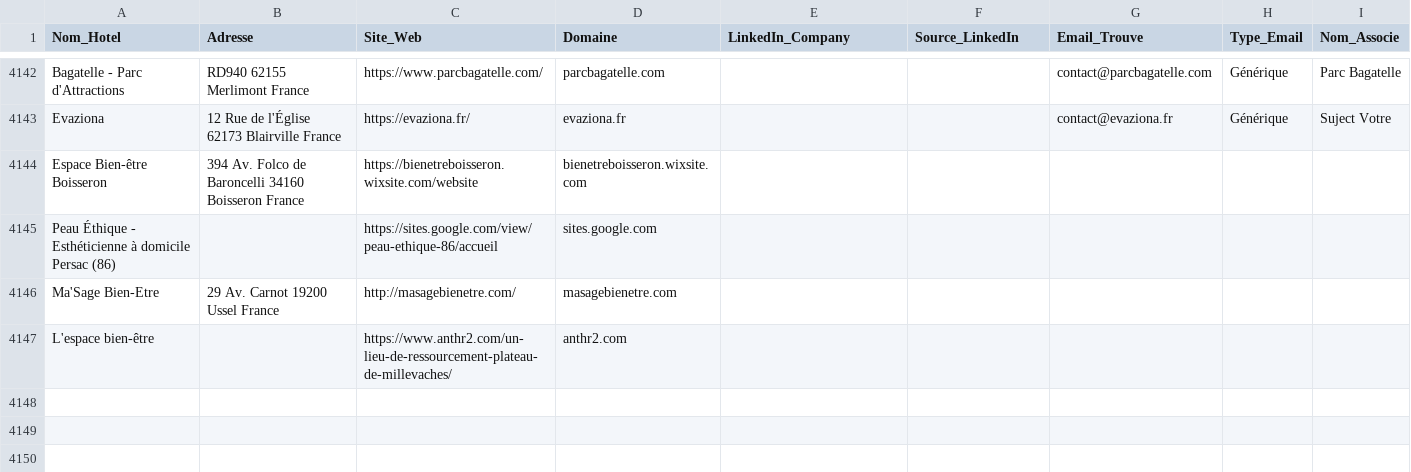
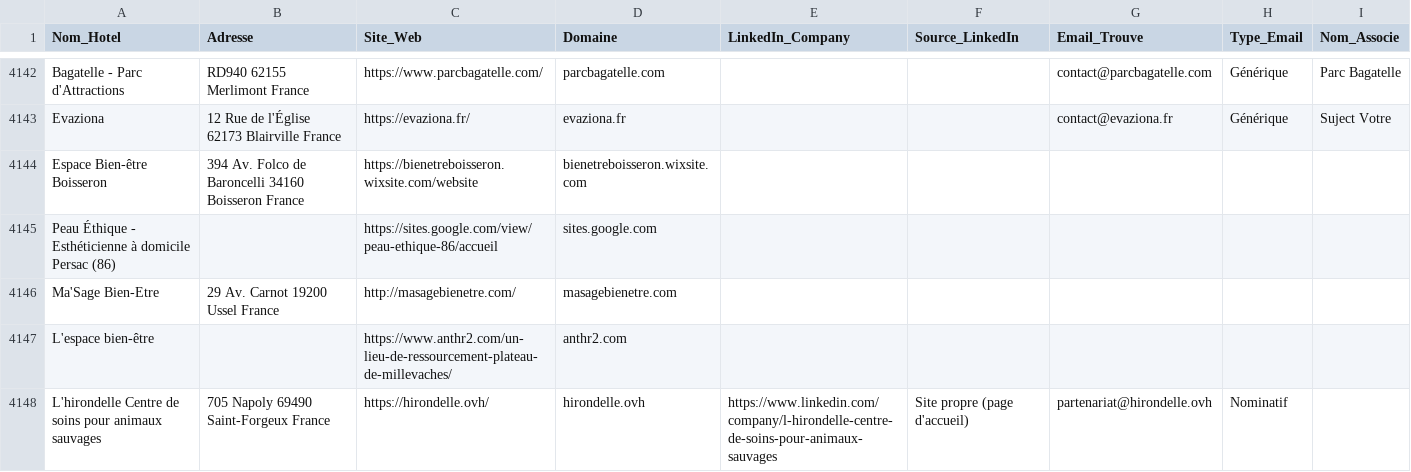
Before and after one commit to tsimokaza01-source/URL-5, a CSV file: hotels_enrichis.csv, drawn as a sheet; only a part is shown, gaps mark what is left out.

```diff
--- a/hotels_enrichis.csv
+++ b/hotels_enrichis.csv
@@ -4147 +4147,2 @@ Ma'Sage Bien-Etre,29 Av. Carnot 19200 Ussel France,http://masagebienetre.com/,ma
 L'espace bien-être,,https://www.anthr2.com/un-lieu-de-ressourcement-plateau-de-millevaches/,anthr2.com,,,,,
+L'hirondelle Centre de soins pour animaux sauvages,705 Napoly 69490 Saint-Forgeux France,https://hirondelle.ovh/,hirondelle.ovh,https://www.linkedin.com/company/l-hirondelle-centre-de-soins-pour-animaux-sauvages,Site propre (page d'accueil),partenariat@hirondelle.ovh,Nominatif,
```
Also changed, not shown: 1 other file.
